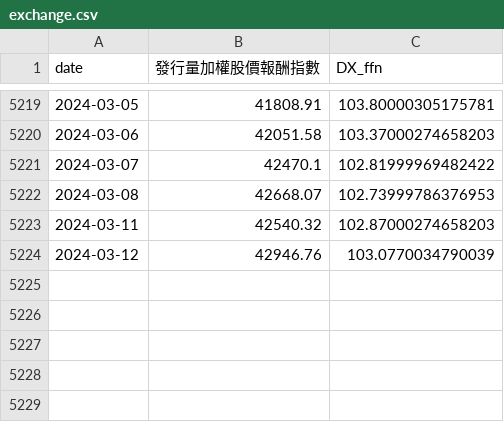
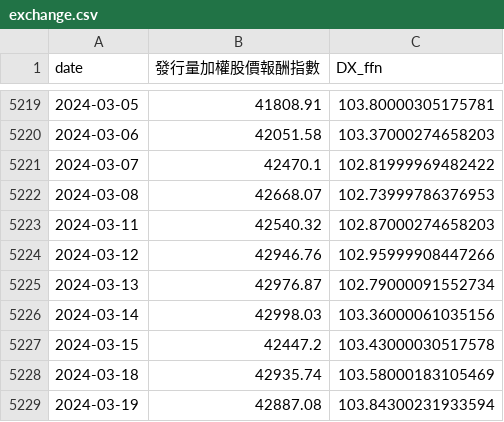
Before and after one commit to catt5881/CBc, a CSV file: exchange.csv, drawn as a sheet; only a part is shown, gaps mark what is left out.

```diff
--- a/exchange.csv
+++ b/exchange.csv
@@ -5223,2 +5223,7 @@ date,發行量加權股價報酬指數,DX_ffn
 2024-03-11,42540.32,102.87000274658203
-2024-03-12,42946.76,103.0770034790039
+2024-03-12,42946.76,102.95999908447266
+2024-03-13,42976.87,102.79000091552734
+2024-03-14,42998.03,103.36000061035156
+2024-03-15,42447.2,103.43000030517578
+2024-03-18,42935.74,103.58000183105469
+2024-03-19,42887.08,103.84300231933594
```
Also changed, not shown: allstock_評分Q.csv, df_combined_評分Q.csv, 8 other files.
